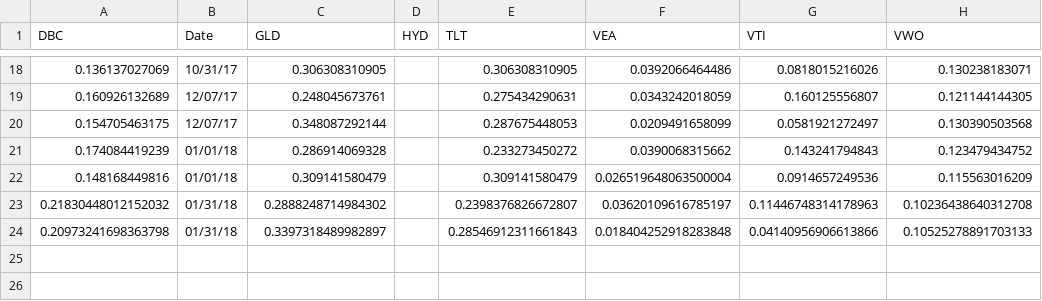
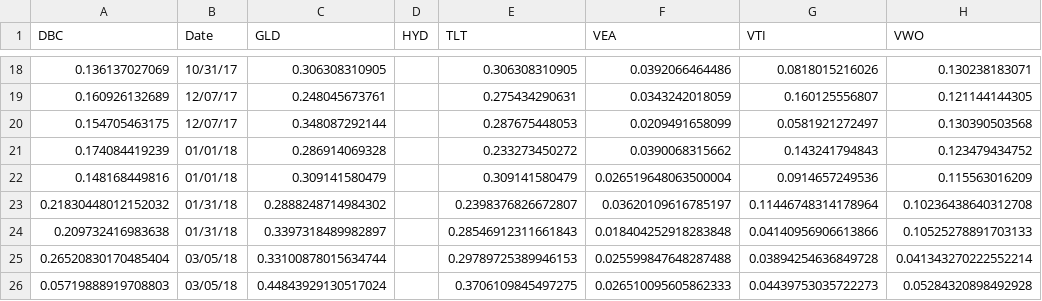
Before and after one commit to handrew/all-weather-for-noobs, a CSV file: output/weights.csv, drawn as a sheet; only a part is shown, gaps mark what is left out.

Commit message:
March weights

```diff
--- a/output/weights.csv
+++ b/output/weights.csv
@@ -22,3 +22,5 @@ DBC,Date,GLD,HYD,TLT,VEA,VTI,VWO
 0.148168449816,01/01/18,0.309141580479,,0.309141580479,0.026519648063500004,0.0914657249536,0.115563016209
-0.21830448012152032,01/31/18,0.2888248714984302,,0.2398376826672807,0.03620109616785197,0.11446748314178963,0.10236438640312708
-0.20973241698363798,01/31/18,0.3397318489982897,,0.28546912311661843,0.018404252918283848,0.04140956906613866,0.10525278891703133
+0.21830448012152032,01/31/18,0.2888248714984302,,0.2398376826672807,0.03620109616785197,0.11446748314178964,0.10236438640312708
+0.209732416983638,01/31/18,0.3397318489982897,,0.28546912311661843,0.018404252918283848,0.04140956906613866,0.10525278891703133
+0.26520830170485404,03/05/18,0.33100878015634744,,0.29789725389946153,0.025599847648287488,0.03894254636849728,0.041343270222552214
+0.05719888919708803,03/05/18,0.44843929130517024,,0.3706109845497275,0.026510095605862333,0.04439753035722273,0.05284320898492928
```
